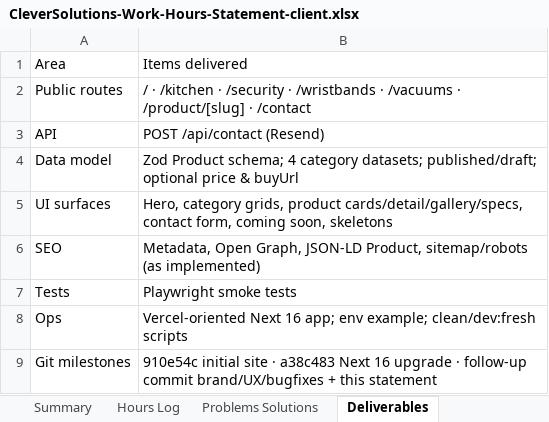
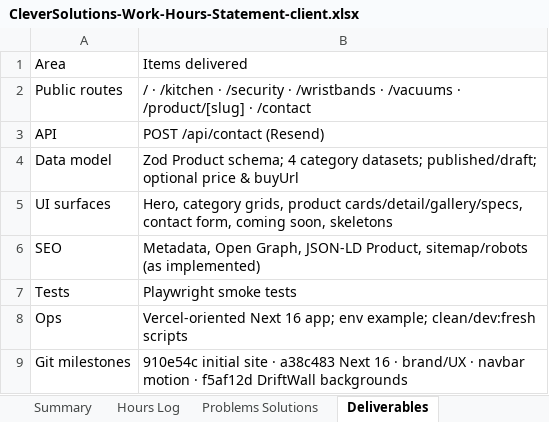
Before and after one commit to NRGoranov/cleverSolution, an Excel workbook: docs/CleverSolutions-Work-Hours-Statement-client.xlsx, sheet Deliverables, drawn as a sheet; values as stored, in another font and other column widths than the file's, no borders; the diff names each change by its address in the sheet, - before the commit and + after, or states it on an @@ line.

```diff
--- a/docs/CleverSolutions-Work-Hours-Statement-client.xlsx (sheet Deliverables)
+++ b/docs/CleverSolutions-Work-Hours-Statement-client.xlsx (sheet Deliverables)
-B9: …Next 16 upgrade · follow-up commit brand/UX/bugfixes + this statement
+B9: …Next 16 · brand/UX · navbar motion · f5af12d DriftWall backgrounds
```
Also changed, not shown: sheet Hours Log, sheet Summary, sheet Problems Solutions, 2 other files.
